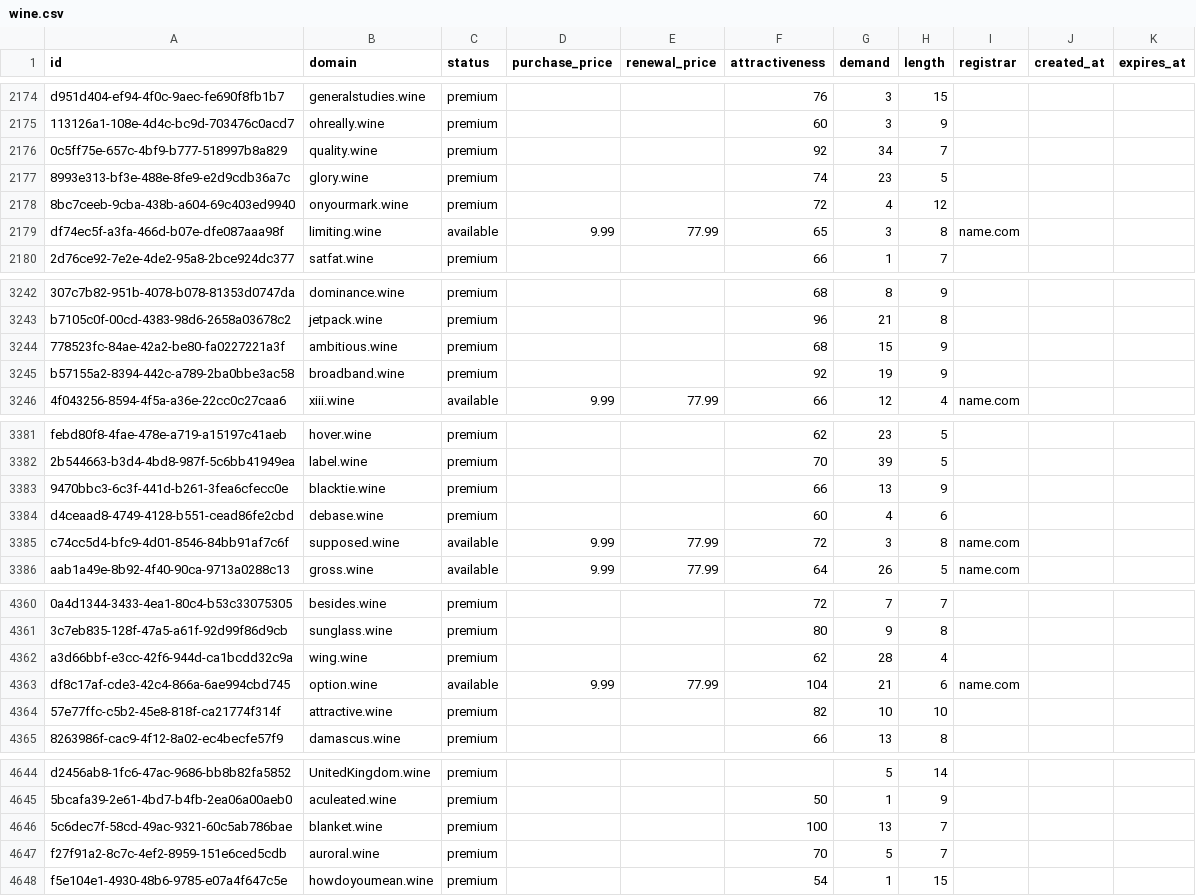
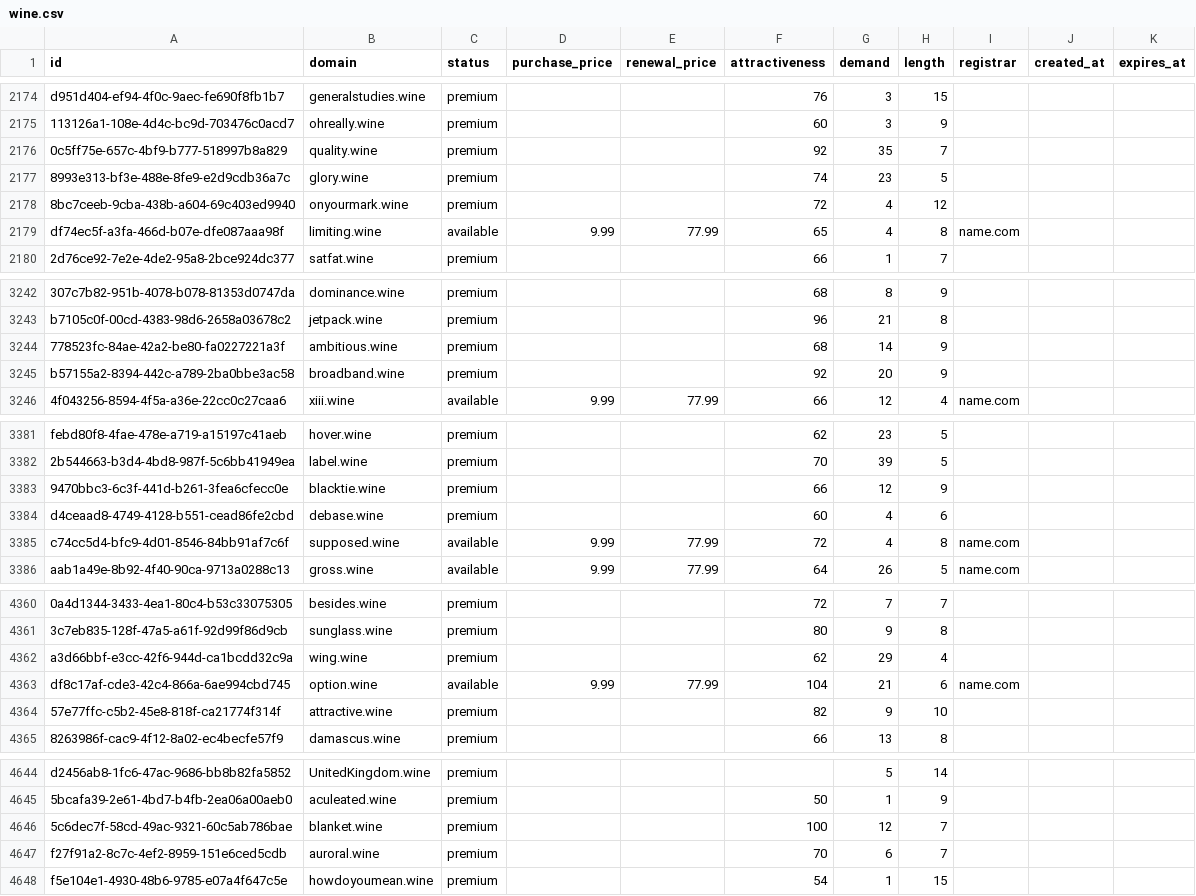
Before and after one commit to UniqueDomains/wine-oneword-domains, a CSV file: wine.csv, drawn as a sheet; only a part is shown, gaps mark what is left out; the diff covers the shown part only; the diff names each change by its address in the sheet, - before the commit and + after, or states it on an @@ line.

```diff
--- a/wine.csv
+++ b/wine.csv
-G2176 (demand): 34
+G2176 (demand): 35
-G2179 (demand): 3
+G2179 (demand): 4
-G3244 (demand): 15
+G3244 (demand): 14
-G3245 (demand): 19
+G3245 (demand): 20
-G3383 (demand): 13
+G3383 (demand): 12
-G3385 (demand): 3
+G3385 (demand): 4
-G4362 (demand): 28
+G4362 (demand): 29
-G4364 (demand): 10
+G4364 (demand): 9
-G4646 (demand): 13
+G4646 (demand): 12
-G4647 (demand): 5
+G4647 (demand): 6
```
Also changed, not shown: 182 edited cells elsewhere in this file, 4 other files.
